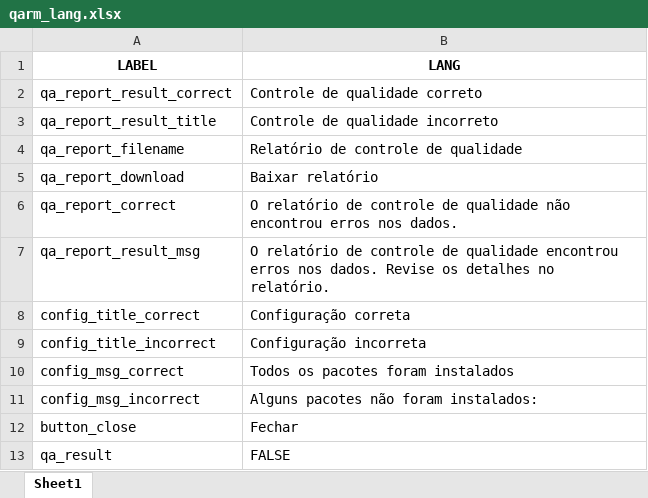
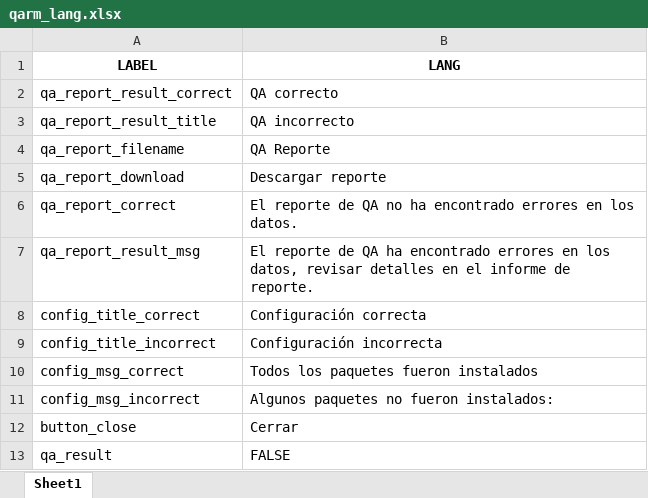
Before and after one commit to IM-Data-PAHO/polio-risk-assessment, an Excel workbook: src/R/Modals/qarm_lang.xlsx, sheet Sheet1, drawn as a sheet; values as stored, in another font and other column widths than the file's, no borders; the diff names each change by its address in the sheet, - before the commit and + after, or states it on an @@ line.

```diff
--- a/src/R/Modals/qarm_lang.xlsx (sheet Sheet1)
+++ b/src/R/Modals/qarm_lang.xlsx (sheet Sheet1)
-B2 (LANG): Controle de qualidade correto
+B2 (LANG): QA correcto
-B3 (LANG): Controle de qualidade incorreto
+B3 (LANG): QA incorrecto
-B4 (LANG): Relatório de controle de qualidade
+B4 (LANG): QA Reporte
-B5 (LANG): Baixar relatório
+B5 (LANG): Descargar reporte
-B6 (LANG): O relatório de controle de qualidade não encontrou erros nos dados.
+B6 (LANG): El reporte de QA no ha encontrado errores en los datos.
-B7 (LANG): O relatório de controle de qualidade encontrou erros nos dados. Revise os detalhes no relatório.
+B7 (LANG): El reporte de QA ha encontrado errores en los datos, revisar detalles en el informe de reporte.
-B8 (LANG): Configuração correta
+B8 (LANG): Configuración correcta
-B9 (LANG): Configuração incorreta
+B9 (LANG): Configuración incorrecta
-B10 (LANG): Todos os pacotes foram instalados
+B10 (LANG): Todos los paquetes fueron instalados
-B11 (LANG): Alguns pacotes não foram instalados:
+B11 (LANG): Algunos paquetes no fueron instalados:
-B12 (LANG): Fechar
+B12 (LANG): Cerrar
```
Also changed, not shown: src/Data/country_data.xlsx, 3 other files.
